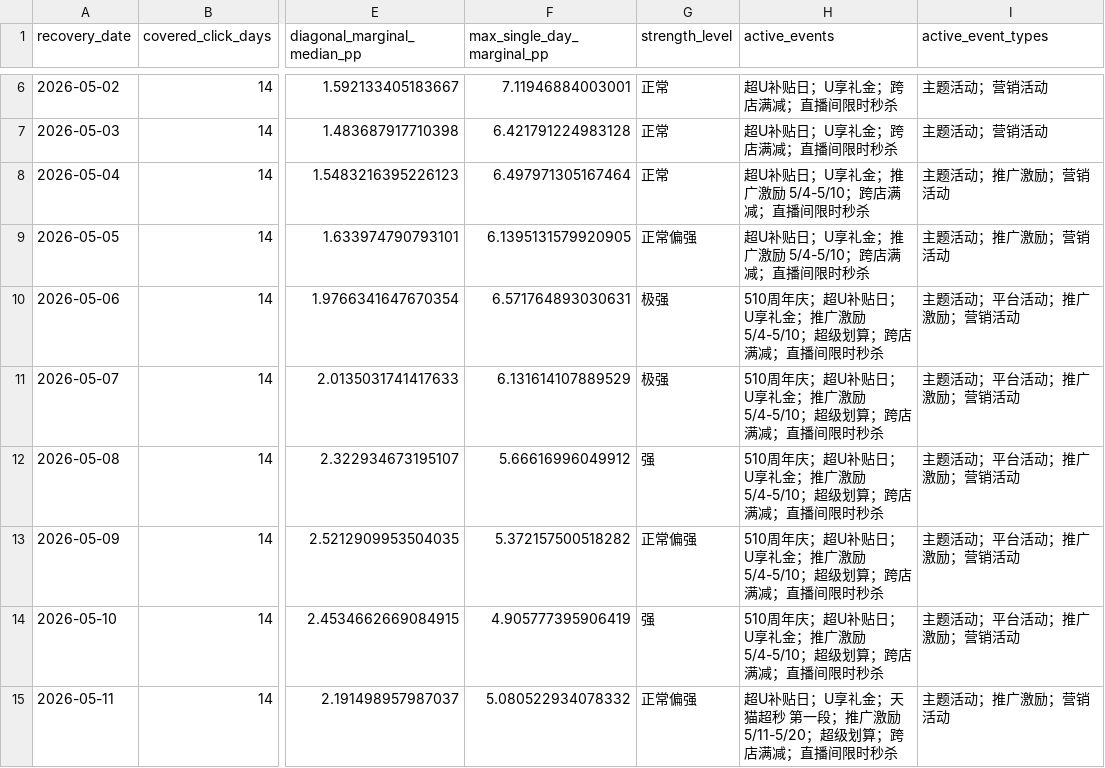
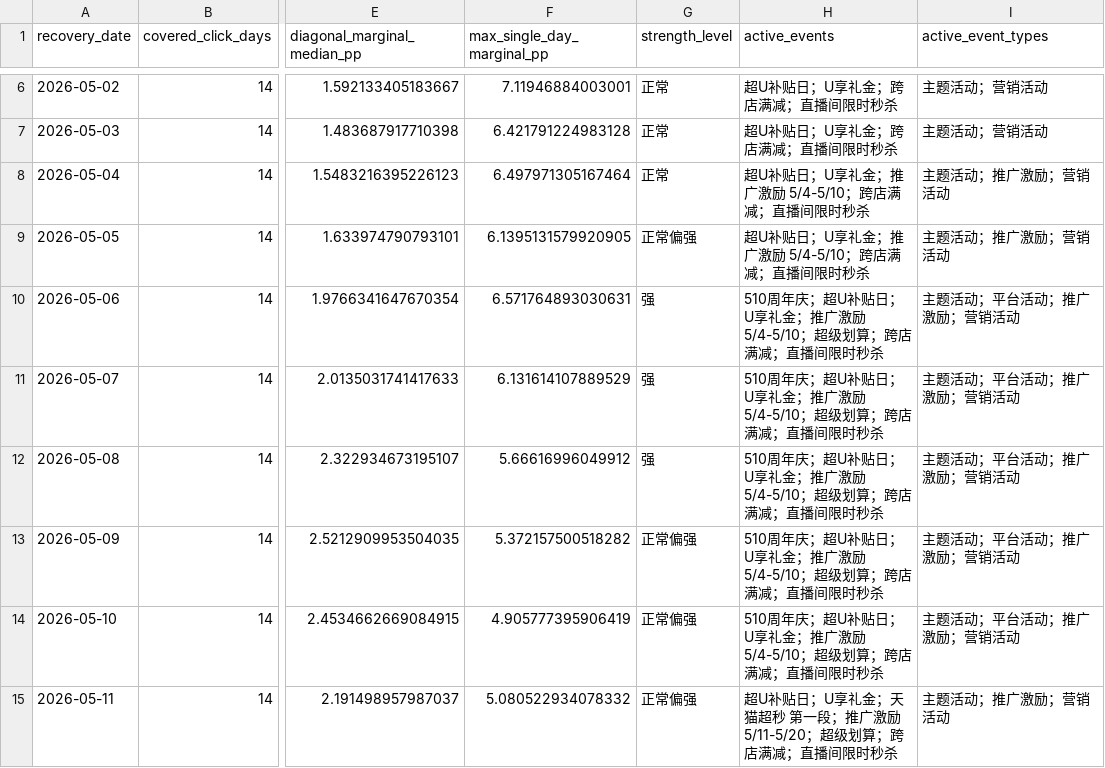
Before and after one commit to kevinzzz123321/tl-recovery-dashboard, a CSV file: docs/data_processed/recovery_day_strength.csv, drawn as a sheet; only a part is shown, gaps mark what is left out; the diff covers the shown part only; the diff names each change by its address in the sheet, - before the commit and + after, or states it on an @@ line.

```diff
--- a/docs/data_processed/recovery_day_strength.csv
+++ b/docs/data_processed/recovery_day_strength.csv
-G10:G11 (strength_level): 极强
+G10:G11 (strength_level): 强
-G14 (strength_level): 强
+G14 (strength_level): 正常偏强
```
Also changed, not shown: 2 added rows and 1 edited cell elsewhere in this file, docs/data_processed/click_day_maturity_forecast.csv, docs/data_processed/click_day_maturity_matrix.csv, 9 other files.
